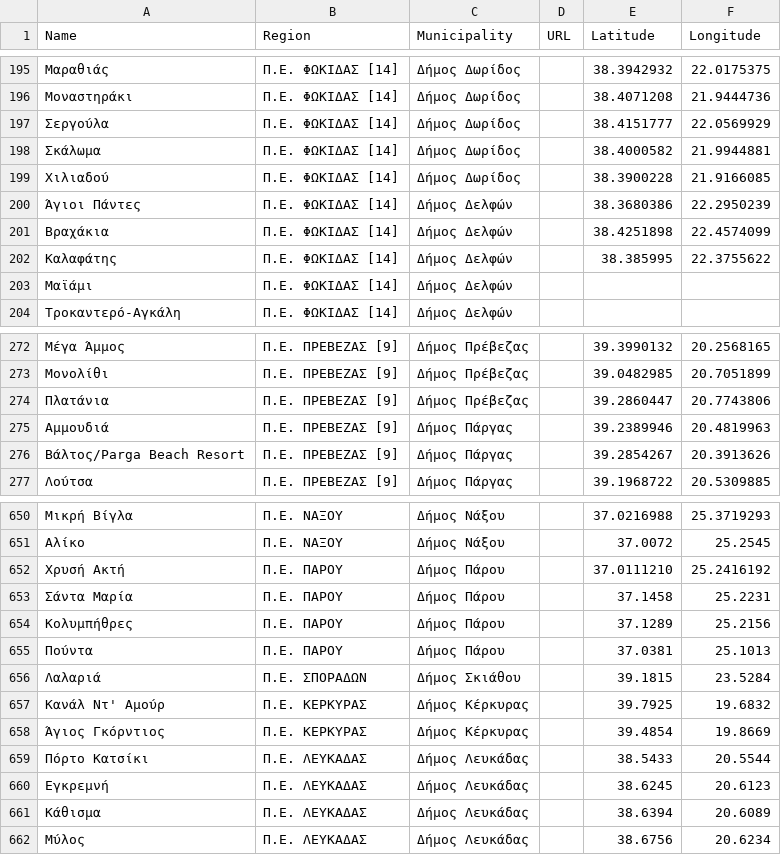
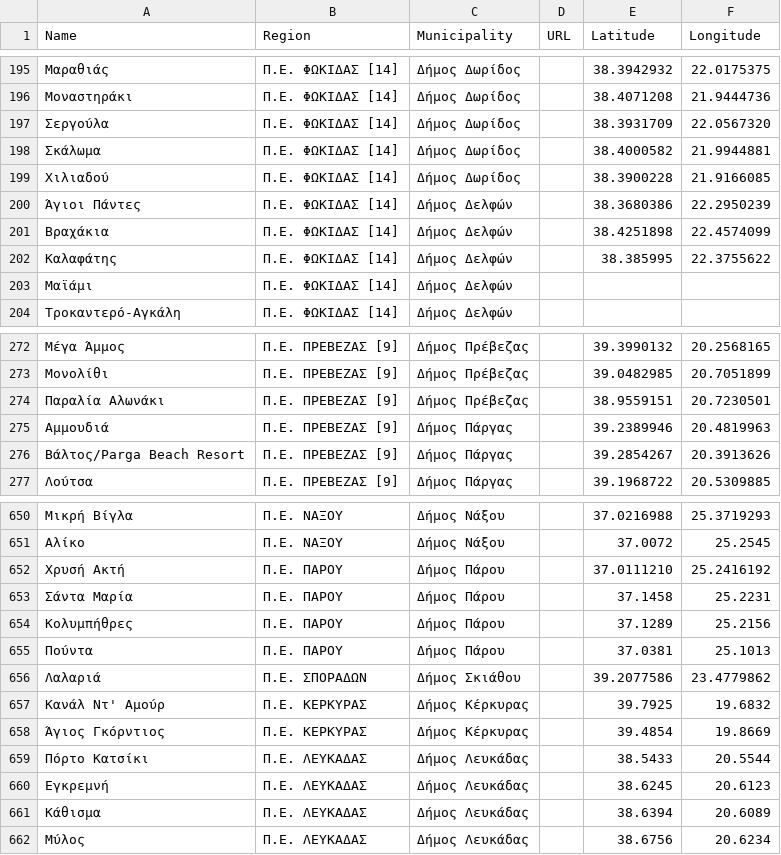
Before and after one commit to Grigoris-kal/Blue-Flag-Beaches-Greece-Complete-App., a CSV file: blueflag_greece_scraped.csv, drawn as a sheet; only a part is shown, gaps mark what is left out; removed rows and columns are numbered as before the commit, all else as after; the diff names each change by its address in the sheet, - before the commit and + after, or states it on an @@ line.

Commit message:
Update blueflag_greece_scraped.csv

```diff
--- a/blueflag_greece_scraped.csv
+++ b/blueflag_greece_scraped.csv
-E197 (Latitude): 38.4151777
+E197 (Latitude): 38.3931709
-F197 (Longitude): 22.0569929
+F197 (Longitude): 22.0567320
-row 274: Πλατάνια | Π.Ε. ΠΡΕΒΕΖΑΣ [9] | Δήμος Πρέβεζας |  | 39.2860447 | 20.7743806
+row 274: Παραλία Αλωνάκι | Π.Ε. ΠΡΕΒΕΖΑΣ [9] | Δήμος Πρέβεζας |  | 38.9559151 | 20.7230501
-E656 (Latitude): 39.1815
+E656 (Latitude): 39.2077586
-F656 (Longitude): 23.5284
+F656 (Longitude): 23.4779862
```
